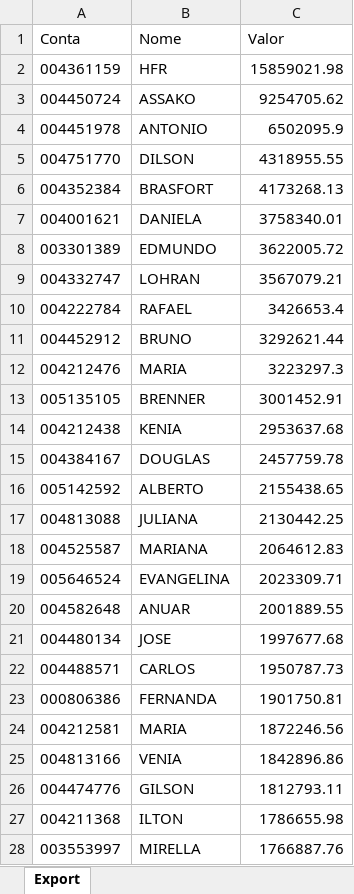
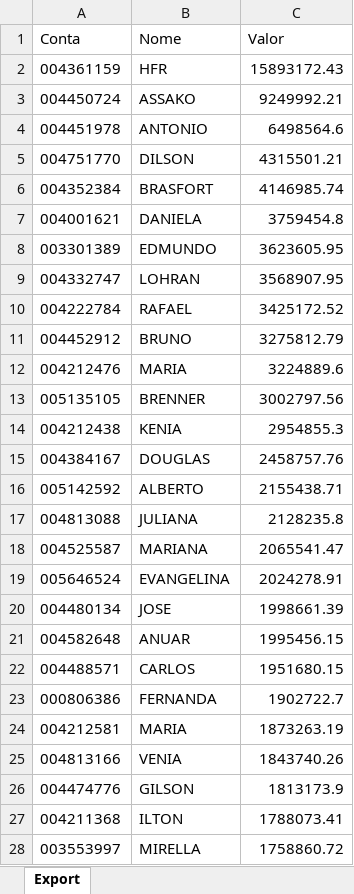
Before and after one commit to bluemetrixgit/Mesa_de_operacao, an Excel workbook: PL Total.xlsx, sheet Export, drawn as a sheet; only a part is shown; values as stored, in another font and other column widths than the file's, no borders; removed rows and columns are numbered as before the commit, all else as after; the diff covers the shown part only; the diff names each change by its address in the sheet, - before the commit and + after, or states it on an @@ line.

```diff
--- a/PL Total.xlsx (sheet Export)
+++ b/PL Total.xlsx (sheet Export)
-C2 (Valor): 15859021.98
+C2 (Valor): 15893172.43
-C3 (Valor): 9254705.62
+C3 (Valor): 9249992.21
-C4 (Valor): 6502095.9
+C4 (Valor): 6498564.6
-C5 (Valor): 4318955.55
+C5 (Valor): 4315501.21
-C6 (Valor): 4173268.13
+C6 (Valor): 4146985.74
-C7 (Valor): 3758340.01
+C7 (Valor): 3759454.8
-C8 (Valor): 3622005.72
+C8 (Valor): 3623605.95
-C9 (Valor): 3567079.21
+C9 (Valor): 3568907.95
-C10 (Valor): 3426653.4
+C10 (Valor): 3425172.52
-C11 (Valor): 3292621.44
+C11 (Valor): 3275812.79
-C12 (Valor): 3223297.3
+C12 (Valor): 3224889.6
-C13 (Valor): 3001452.91
+C13 (Valor): 3002797.56
-C14 (Valor): 2953637.68
+C14 (Valor): 2954855.3
-C15 (Valor): 2457759.78
+C15 (Valor): 2458757.76
-C16 (Valor): 2155438.65
+C16 (Valor): 2155438.71
-C17 (Valor): 2130442.25
+C17 (Valor): 2128235.8
-C18 (Valor): 2064612.83
+C18 (Valor): 2065541.47
-C19 (Valor): 2023309.71
+C19 (Valor): 2024278.91
-row 20: 004582648 | ANUAR | 2001889.55
-C20 (Valor): 1997677.68
+C20 (Valor): 1998661.39
+row 21: 004582648 | ANUAR | 1995456.15
-C22 (Valor): 1950787.73
+C22 (Valor): 1951680.15
-C23 (Valor): 1901750.81
+C23 (Valor): 1902722.7
-C24 (Valor): 1872246.56
+C24 (Valor): 1873263.19
-C25 (Valor): 1842896.86
+C25 (Valor): 1843740.26
-C26 (Valor): 1812793.11
+C26 (Valor): 1813173.9
-C27 (Valor): 1786655.98
+C27 (Valor): 1788073.41
-C28 (Valor): 1766887.76
+C28 (Valor): 1758860.72
```
Also changed, not shown: 44 added rows, 44 removed rows and 442 edited cells elsewhere in this sheet, Posição.xlsx, Saldo.xlsx, 3 other files.
